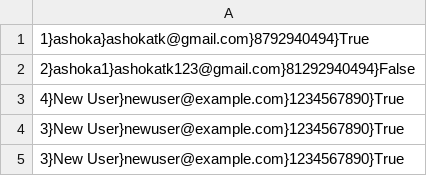
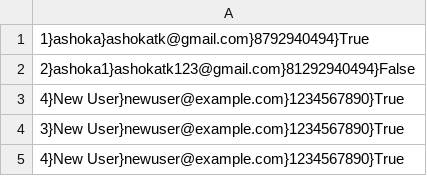
Before and after one commit to ashoka-swiftclaims/test, a CSV file: users.csv, drawn as a sheet.

Commit message:
Append new row to CSV file

```diff
--- a/users.csv
+++ b/users.csv
@@ -4,2 +4,2 @@
 3}New User}newuser@example.com}1234567890}True
-3}New User}newuser@example.com}1234567890}True
+4}New User}newuser@example.com}1234567890}True
```
